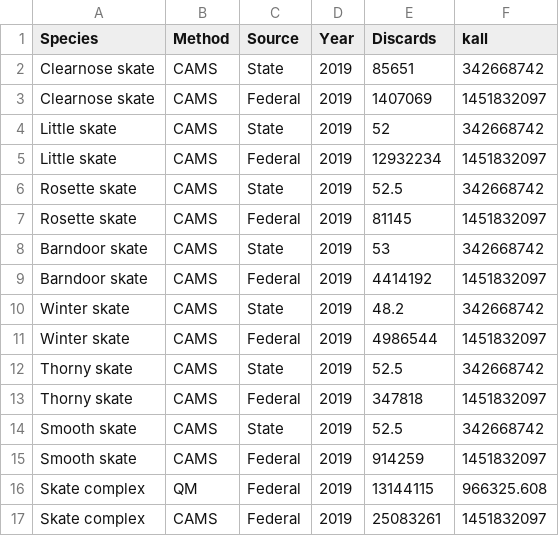
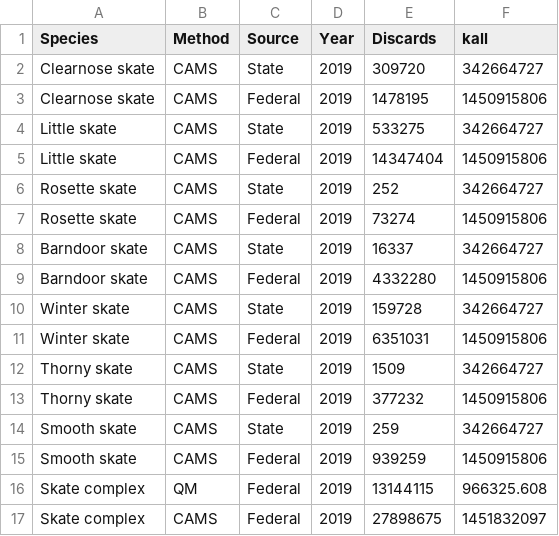
Before and after one commit to noaa-garfo/discaRd, a CSV file: CAMS/MODULES/MAY/Skate_comparisons.csv, drawn as a sheet.

```diff
--- a/CAMS/MODULES/MAY/Skate_comparisons.csv
+++ b/CAMS/MODULES/MAY/Skate_comparisons.csv
@@ -1,17 +1,17 @@
 Species,Method,Source,Year,Discards,kall
-Clearnose skate,CAMS,State,2019,85651,342668742
-Clearnose skate,CAMS,Federal,2019,1407069,1451832097
-Little skate,CAMS,State,2019,52,342668742
-Little skate,CAMS,Federal,2019,12932234,1451832097
-Rosette skate,CAMS,State,2019,52.5,342668742
-Rosette skate,CAMS,Federal,2019,81145,1451832097
-Barndoor skate,CAMS,State,2019,53,342668742
-Barndoor skate,CAMS,Federal,2019,4414192,1451832097
-Winter skate,CAMS,State,2019,48.2,342668742
-Winter skate,CAMS,Federal,2019,4986544,1451832097
-Thorny skate,CAMS,State,2019,52.5,342668742
-Thorny skate,CAMS,Federal,2019,347818,1451832097
-Smooth skate,CAMS,State,2019,52.5,342668742
-Smooth skate,CAMS,Federal,2019,914259,1451832097
+Clearnose skate,CAMS,State,2019,309720,342664727
+Clearnose skate,CAMS,Federal,2019,1478195,1450915806
+Little skate,CAMS,State,2019,533275,342664727
+Little skate,CAMS,Federal,2019,14347404,1450915806
+Rosette skate,CAMS,State,2019,252,342664727
+Rosette skate,CAMS,Federal,2019,73274,1450915806
+Barndoor skate,CAMS,State,2019,16337,342664727
+Barndoor skate,CAMS,Federal,2019,4332280,1450915806
+Winter skate,CAMS,State,2019,159728,342664727
+Winter skate,CAMS,Federal,2019,6351031,1450915806
+Thorny skate,CAMS,State,2019,1509,342664727
+Thorny skate,CAMS,Federal,2019,377232,1450915806
+Smooth skate,CAMS,State,2019,259,342664727
+Smooth skate,CAMS,Federal,2019,939259,1450915806
 Skate complex,QM,Federal,2019,13144115,966325.608
-Skate complex,CAMS,Federal,2019,25083261,1451832097
+Skate complex,CAMS,Federal,2019,27898675,1451832097
```
Also changed, not shown: 4 other files.
